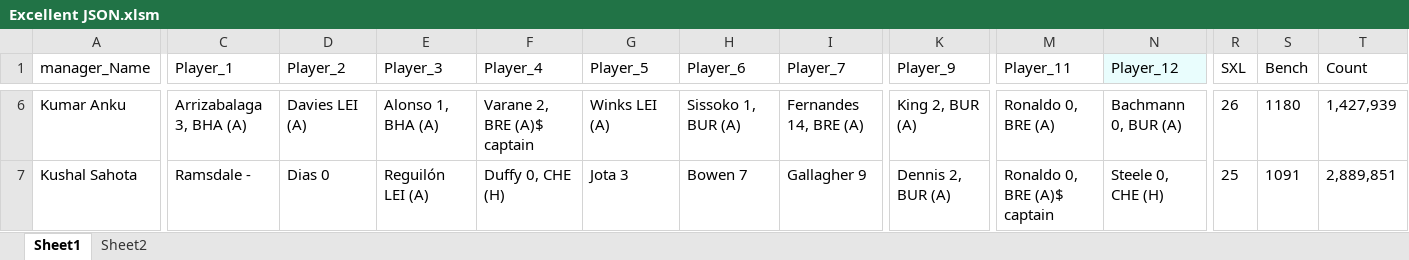
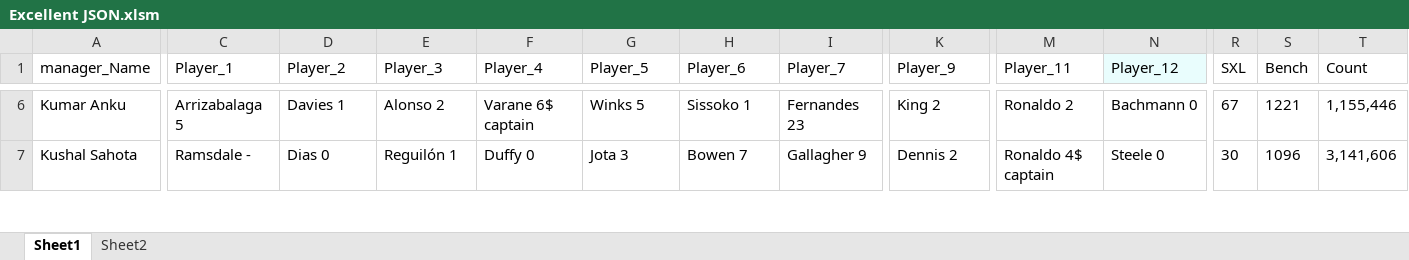
Before and after one commit to TenForBen/TenForBen.github.io, an Excel workbook: FPL/Excellent JSON.xlsm, sheet Sheet1, drawn as a sheet; only a part is shown, gaps mark what is left out; values as stored, in another font and other column widths than the file's, no borders; the diff covers the shown part only; the diff names each change by its address in the sheet, - before the commit and + after, or states it on an @@ line.

```diff
--- a/FPL/Excellent JSON.xlsm (sheet Sheet1)
+++ b/FPL/Excellent JSON.xlsm (sheet Sheet1)
-C6 (Player_1): Arrizabalaga 3, BHA (A)
+C6 (Player_1): Arrizabalaga 5
-D6 (Player_2): Davies LEI (A)
+D6 (Player_2): Davies 1
-E6 (Player_3): Alonso 1, BHA (A)
+E6 (Player_3): Alonso 2
-F6 (Player_4): Varane 2, BRE (A)$ captain
+F6 (Player_4): Varane 6$ captain
-G6 (Player_5): Winks LEI (A)
+G6 (Player_5): Winks 5
-H6 (Player_6): Sissoko 1, BUR (A)
+H6 (Player_6): Sissoko 1
-I6 (Player_7): Fernandes 14, BRE (A)
+I6 (Player_7): Fernandes 23
-K6 (Player_9): King 2, BUR (A)
+K6 (Player_9): King 2
-M6 (Player_11): Ronaldo 0, BRE (A)
+M6 (Player_11): Ronaldo 2
-N6 (Player_12): Bachmann 0, BUR (A)
+N6 (Player_12): Bachmann 0
-R6 (SXL): 26
+R6 (SXL): 67
-S6 (Bench): 1180
+S6 (Bench): 1221
-T6 (Count): 1,427,939
+T6 (Count): 1,155,446
-E7 (Player_3): Reguilón LEI (A)
+E7 (Player_3): Reguilón 1
-F7 (Player_4): Duffy 0, CHE (H)
+F7 (Player_4): Duffy 0
-K7 (Player_9): Dennis 2, BUR (A)
+K7 (Player_9): Dennis 2
-M7 (Player_11): Ronaldo 0, BRE (A)$ captain
+M7 (Player_11): Ronaldo 4$ captain
-N7 (Player_12): Steele 0, CHE (H)
+N7 (Player_12): Steele 0
-R7 (SXL): 25
+R7 (SXL): 30
-S7 (Bench): 1091
+S7 (Bench): 1096
-T7 (Count): 2,889,851
+T7 (Count): 3,141,606
```
Also changed, not shown: 359 edited cells elsewhere in this sheet, sheet Sheet2, EdisonLogs/weather.xlsx, 2 other files.
